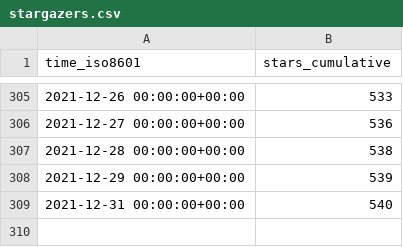
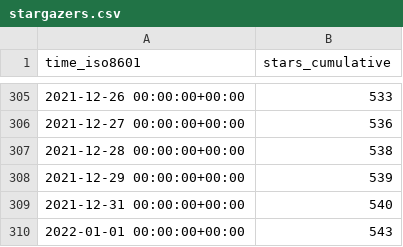
Before and after one commit to MahKC/tendermint, a CSV file: tendermint/starport/ghrs-data/stargazers.csv, drawn as a sheet; only a part is shown, gaps mark what is left out.

```diff
--- a/tendermint/starport/ghrs-data/stargazers.csv
+++ b/tendermint/starport/ghrs-data/stargazers.csv
@@ -309 +309,2 @@ time_iso8601,stars_cumulative
 2021-12-31 00:00:00+00:00,540
+2022-01-01 00:00:00+00:00,543
```
